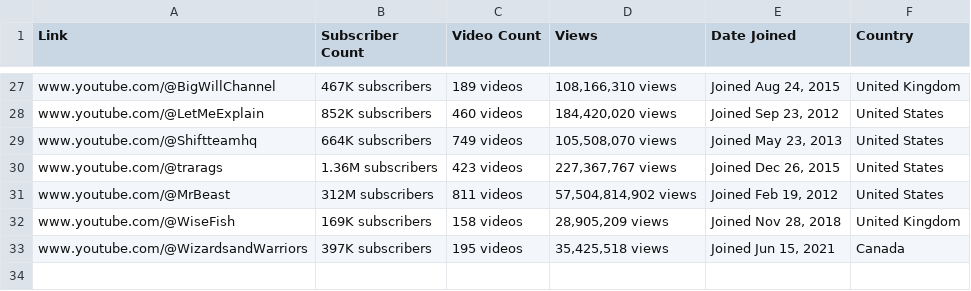
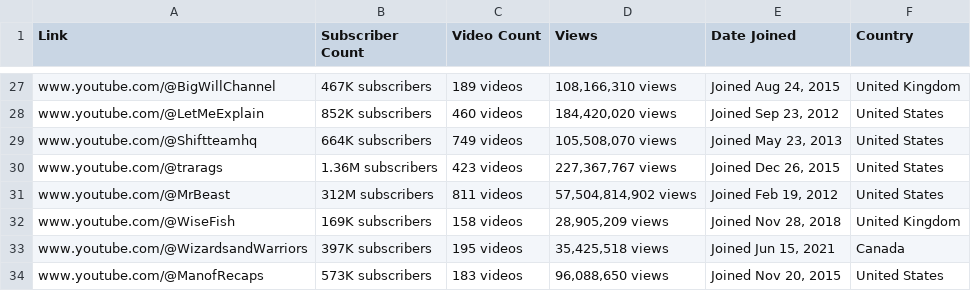
Before and after one commit to vicmukete/YTscraper, a CSV file: YTdata.csv, drawn as a sheet; only a part is shown, gaps mark what is left out.

```diff
--- a/YTdata.csv
+++ b/YTdata.csv
@@ -33 +33,2 @@ www.youtube.com/@WiseFish,169K subscribers,158 videos,"28,905,209 views","Joined
 www.youtube.com/@WizardsandWarriors,397K subscribers,195 videos,"35,425,518 views","Joined Jun 15, 2021",Canada
+www.youtube.com/@ManofRecaps,573K subscribers,183 videos,"96,088,650 views","Joined Nov 20, 2015",United States
```
Also changed, not shown: Packages/YTdata_Cleaned.csv, 3 other files.
